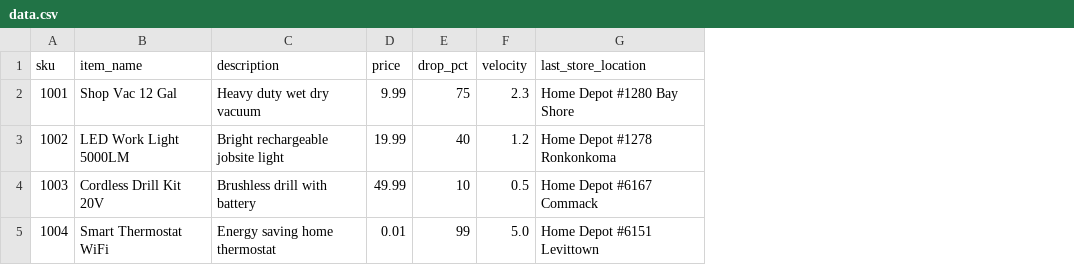
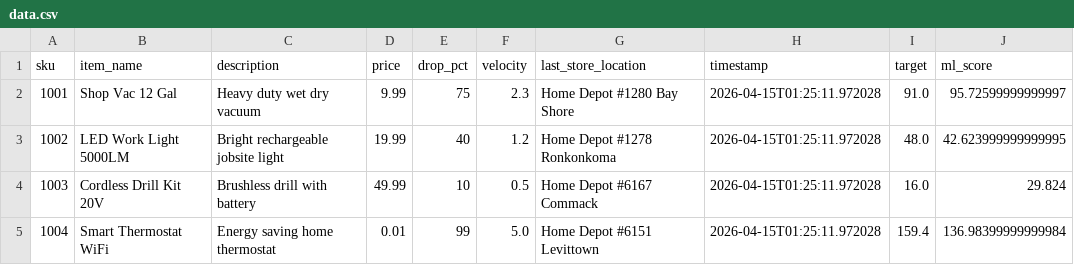
Before and after one commit to mattrubi1/retail-ml-system, a CSV file: data.csv, drawn as a sheet; the diff names each change by its address in the sheet, - before the commit and + after, or states it on an @@ line.

Commit message:
update data

```diff
--- a/data.csv
+++ b/data.csv
+column H (timestamp), rows 2-5: all 2026-04-15T01:25:11.972028
+column I (target), rows 2-5: 91.0 | 48.0 | 16.0 | 159.4
+column J (ml_score), rows 2-5: 95.72599999999997 | 42.623999999999995 | 29.824 | 136.98399999999984
```
